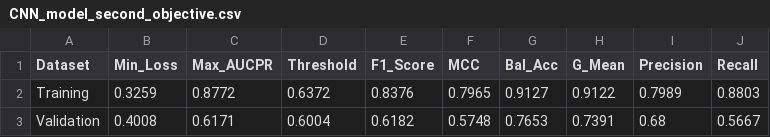
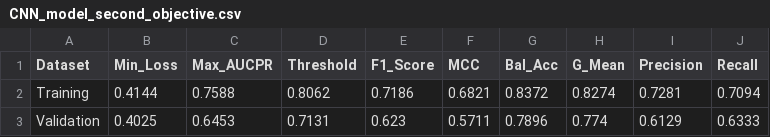
Before and after one commit to Yousef-Elshahat-Ibrahim/Senior-Project-2, a CSV file: Results/csv results/CNN_model_second_objective.csv, drawn as a sheet.

```diff
--- a/Results/csv results/CNN_model_second_objective.csv
+++ b/Results/csv results/CNN_model_second_objective.csv
@@ -1,3 +1,3 @@
 Dataset,Min_Loss,Max_AUCPR,Threshold,F1_Score,MCC,Bal_Acc,G_Mean,Precision,Recall
-Training,0.3259,0.8772,0.6372,0.8376,0.7965,0.9127,0.9122,0.7989,0.8803
-Validation,0.4008,0.6171,0.6004,0.6182,0.5748,0.7653,0.7391,0.68,0.5667
+Training,0.4144,0.7588,0.8062,0.7186,0.6821,0.8372,0.8274,0.7281,0.7094
+Validation,0.4025,0.6453,0.7131,0.623,0.5711,0.7896,0.774,0.6129,0.6333
```
Also changed, not shown: Results/csv results/CNN_model_fourth_objective.csv, Results/csv results/Final_model_main_objective.csv, 28 other files.
